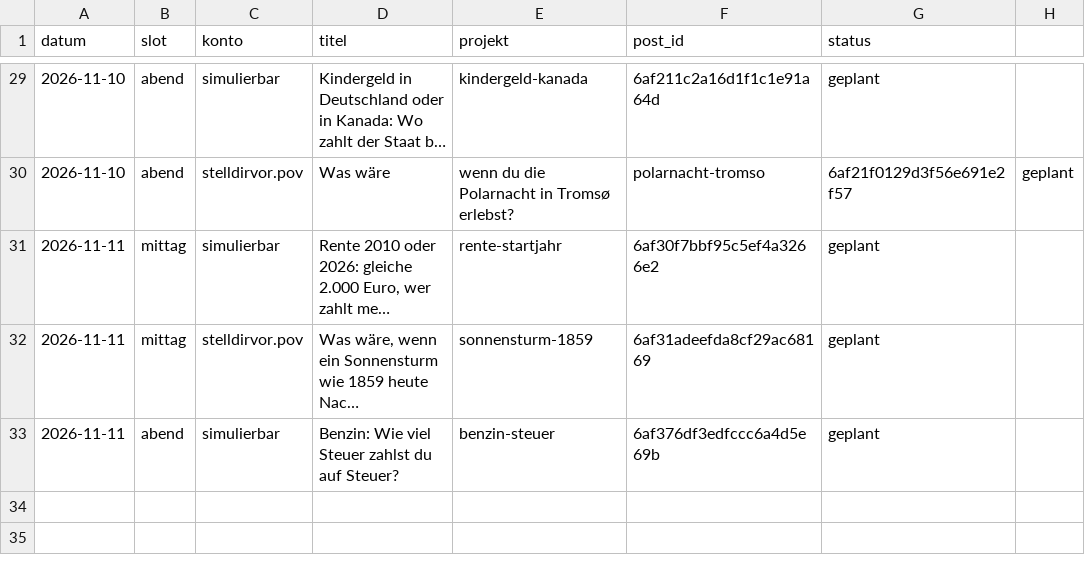
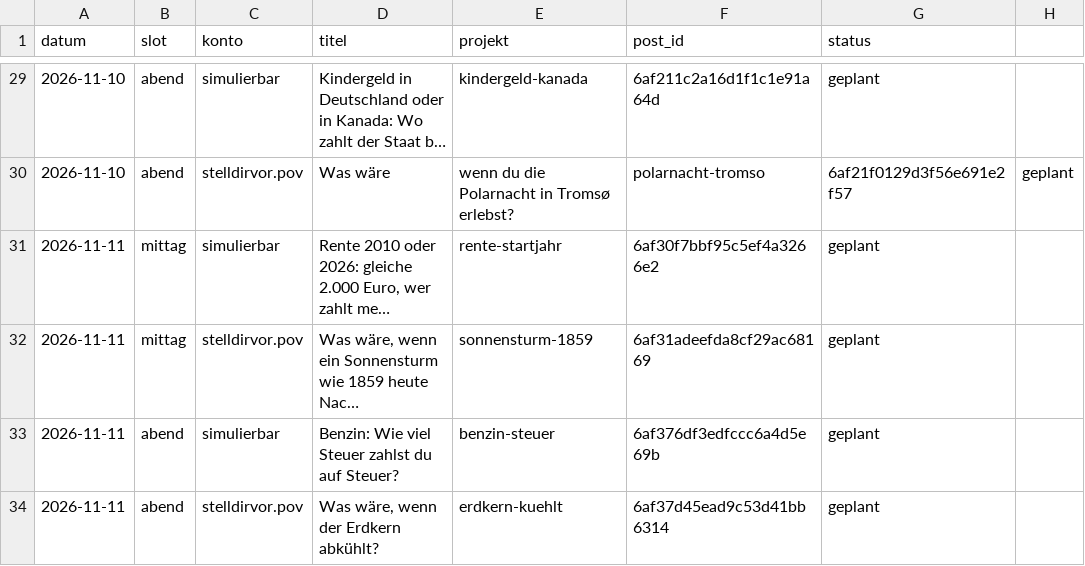
Before and after one commit to Dagjori/TikTok-Automation, a CSV file: data/produktion/protokoll.csv, drawn as a sheet; only a part is shown, gaps mark what is left out; long unchanged cells end in ….

```diff
--- a/data/produktion/protokoll.csv
+++ b/data/produktion/protokoll.csv
@@ -33 +33,2 @@ datum,slot,konto,titel,projekt,post_id,status
 2026-11-11,abend,simulierbar,"Benzin: Wie viel Steuer zahlst du auf Steuer?",benzin-steuer,6af376df3edfccc6a4d5e69b,geplant
+2026-11-11,abend,stelldirvor.pov,"Was wäre, wenn der Erdkern abkühlt?",erdkern-kuehlt,6af37d45ead9c53d41bb6314,geplant
```
Also changed, not shown: 1 other file.
